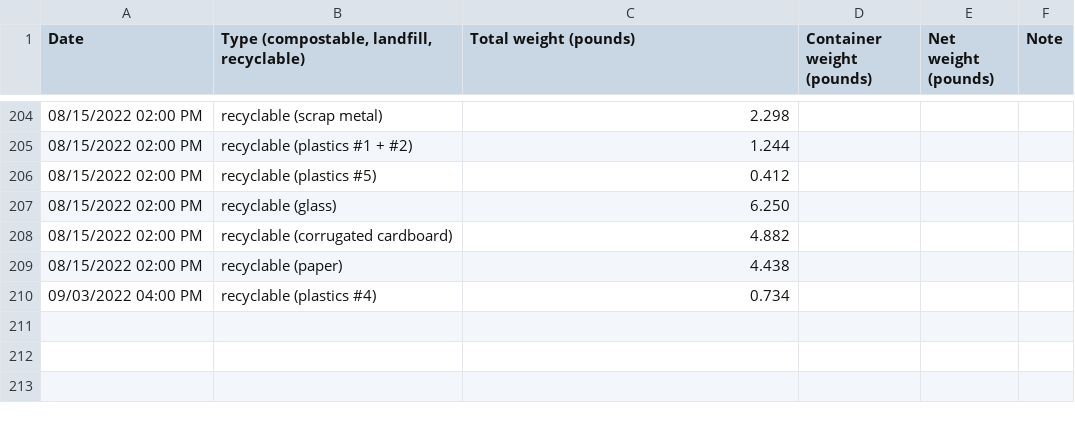
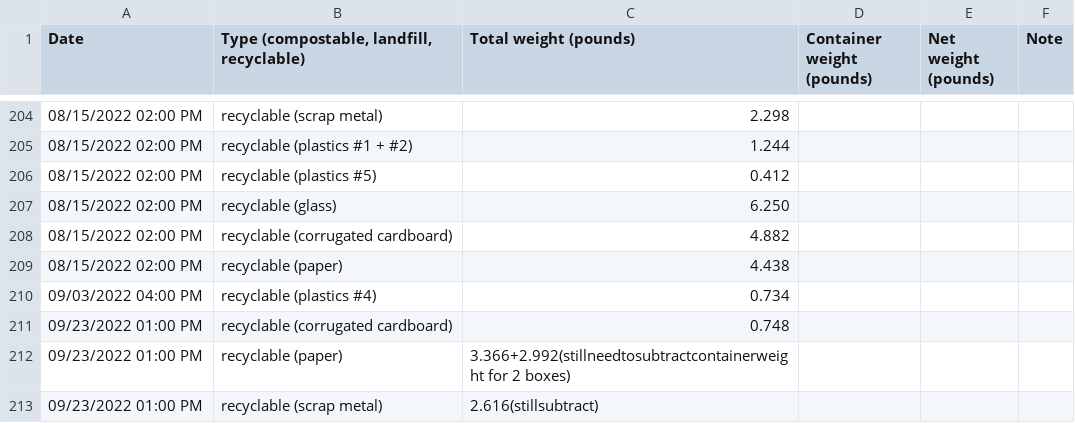
Before and after one commit to markoleszczak/markoleszczak.com, a CSV file: data/waste-recyclables.csv, drawn as a sheet; only a part is shown, gaps mark what is left out; the diff names each change by its address in the sheet, - before the commit and + after, or states it on an @@ line.

Commit message:
Update waste-recyclables.csv

```diff
--- a/data/waste-recyclables.csv
+++ b/data/waste-recyclables.csv
+row 211: 09/23/2022 01:00 PM | recyclable (corrugated cardboard) | 0.748
+row 212: 09/23/2022 01:00 PM | recyclable (paper) | 3.366+2.992(stillneedtosubtractcontainerweight for 2 boxes)
+row 213: 09/23/2022 01:00 PM | recyclable (scrap metal) | 2.616(stillsubtract)
```
